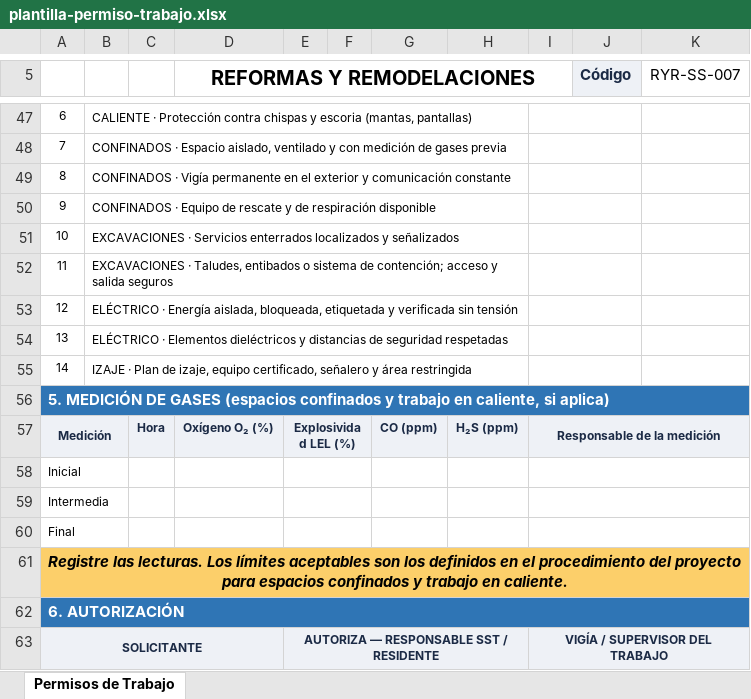
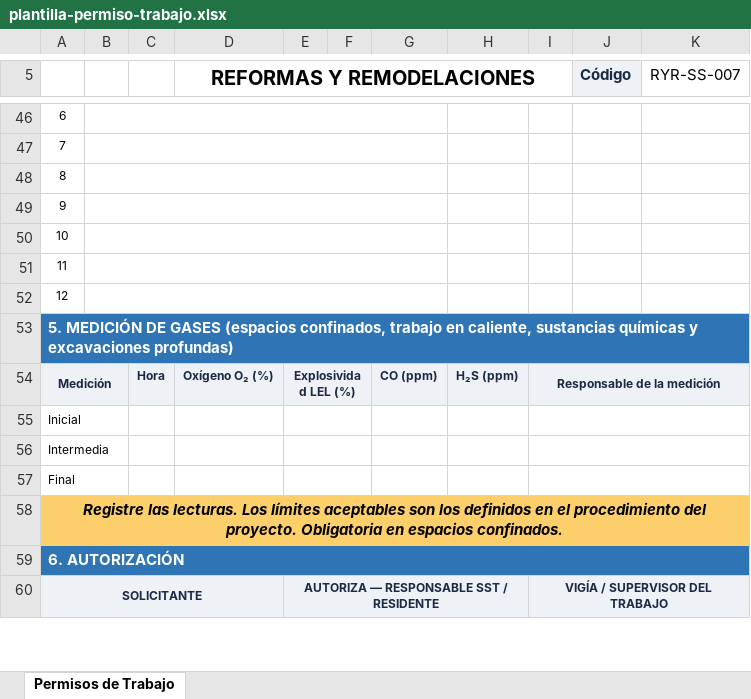
Before and after one commit to hfhr2016-debug/formulario-obra, an Excel workbook: public/plantilla-permiso-trabajo.xlsx, sheet Permisos de Trabajo, drawn as a sheet; only a part is shown, gaps mark what is left out; values as stored, in another font and other column widths than the file's, no borders; charts and pictures not drawn; removed rows and columns are numbered as before the commit, all else as after; the diff covers the shown part only; the diff names each change by its address in the sheet, - before the commit and + after, or states it on an @@ line.

```diff
--- a/public/plantilla-permiso-trabajo.xlsx (sheet Permisos de Trabajo)
+++ b/public/plantilla-permiso-trabajo.xlsx (sheet Permisos de Trabajo)
-B46: CALIENTE · Protección contra chispas y escoria (mantas, pantallas)
+B46: (empty)
-B47:H47 merged
+B46:G46 merged
-I47:J47 merged
-B47: CONFINADOS · Espacio aislado, ventilado y con medición de gases previa
+B47: (empty)
-B48:H48 merged
+B47:G47 merged
-I48:J48 merged
-B48: CONFINADOS · Vigía permanente en el exterior y comunicación constante
+B48: (empty)
-B49:H49 merged
+B48:G48 merged
-I49:J49 merged
-B49: CONFINADOS · Equipo de rescate y de respiración disponible
+B49: (empty)
-B50:H50 merged
+B49:G49 merged
-I50:J50 merged
-B50: EXCAVACIONES · Servicios enterrados localizados y señalizados
+B50: (empty)
-B51:H51 merged
+B50:G50 merged
-I51:J51 merged
-B51: EXCAVACIONES · Taludes, entibados o sistema de contención; acceso y salida seguros
+B51: (empty)
-B52:H52 merged
+B51:G51 merged
-I52:J52 merged
-B52: ELÉCTRICO · Energía aislada, bloqueada, etiquetada y verificada sin tensión
+B52: (empty)
-B53:H53 merged
+B52:G52 merged
-I53:J53 merged
-row 54: 13 | ELÉCTRICO · Elementos dieléctricos y distancias de seguridad respetadas
-row 55: 14 | IZAJE · Plan de izaje, equipo certificado, señalero y área restringida
-A53: …GASES (espacios confinados y trabajo en caliente, si aplica)
+A53: …GASES (espacios confinados, trabajo en caliente, sustancias químicas y excavaciones profundas)
-A58: …procedimiento del proyecto para espacios confinados y trabajo en caliente.
+A58: …procedimiento del proyecto. Obligatoria en espacios confinados.
```
Also changed, not shown: 2 added rows, 3 removed rows, 11 edited cells, cell formats and merged cells elsewhere in this sheet, charts or pictures.
